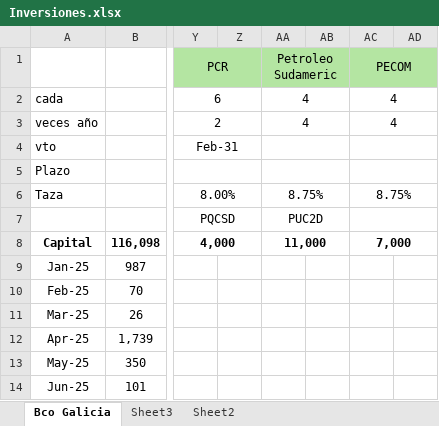
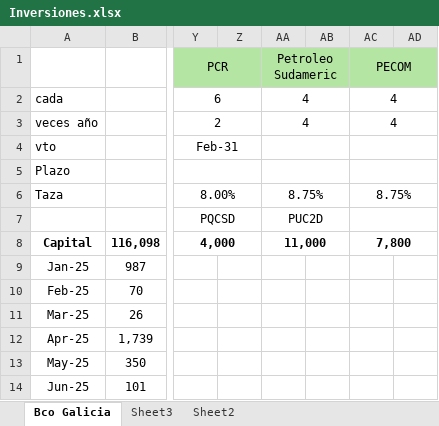
Before and after one commit to SELF-msselve/Personal, an Excel workbook: Inversiones/Inversiones.xlsx, sheet Bco Galicia, drawn as a sheet; only a part is shown, gaps mark what is left out; values as stored, in another font and other column widths than the file's, no borders; the diff names each change by its address in the sheet, - before the commit and + after, or states it on an @@ line.

```diff
--- a/Inversiones/Inversiones.xlsx (sheet Bco Galicia)
+++ b/Inversiones/Inversiones.xlsx (sheet Bco Galicia)
-AC8 (PECOM): 7,000
+AC8 (PECOM): 7,800
```
Also changed, not shown: PagoExpensas/AlquileresApp.xlsx.
